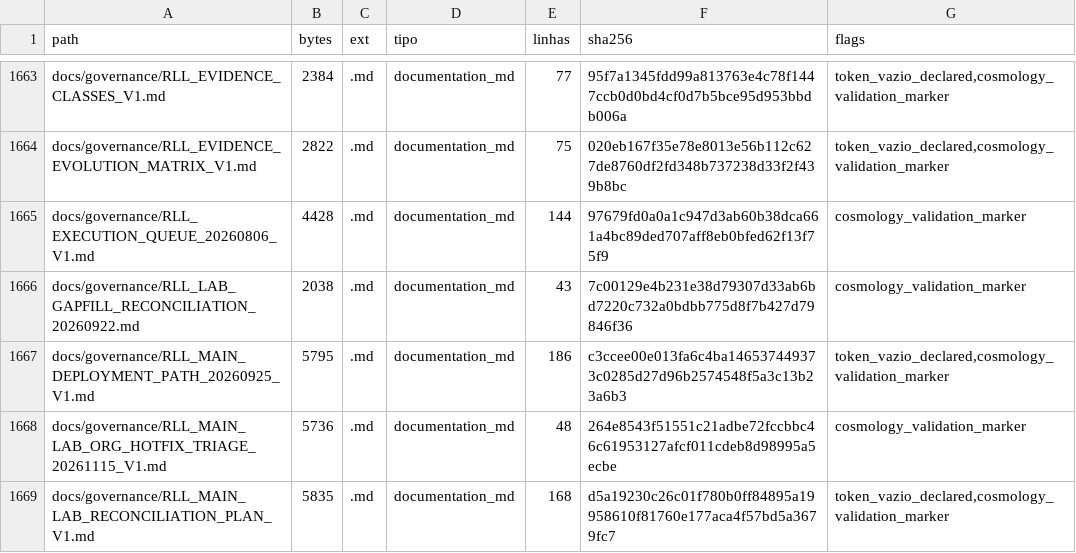
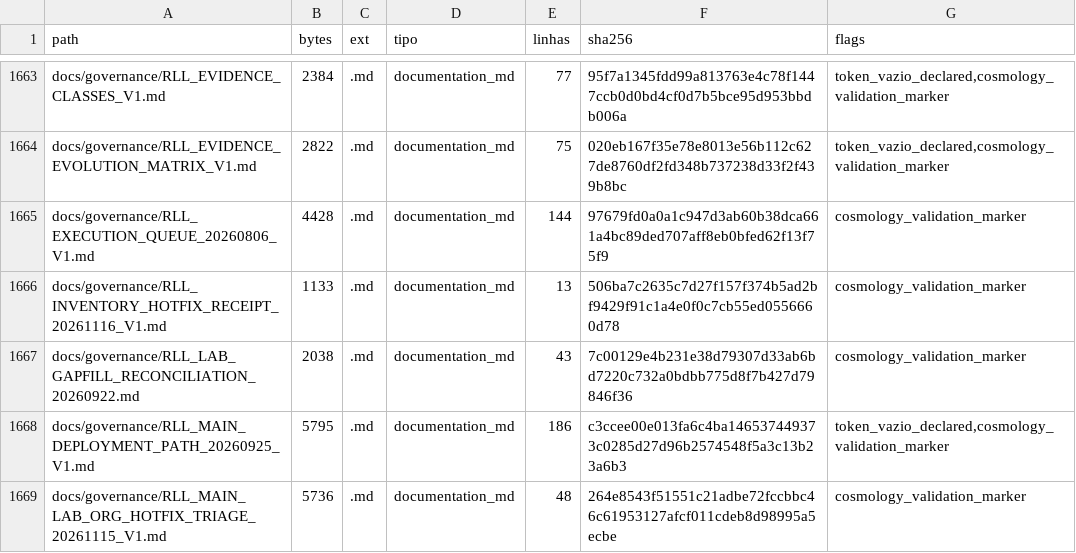
Before and after one commit to instituto-Rafael/relativity-living-light, a TSV file: data/results/repo_inventory.tsv, drawn as a sheet; only a part is shown, gaps mark what is left out; the shorter side is filled out with more unchanged rows.

Commit message:
fix(ci): validate RLL lineage inventory with receipt and exact deterministic outputs
Adds append-only correction receipt and synchronized inventories from generator. Preserve security validators, code, tests, YAML index and all original branch refs. claim_allowed=false.

```diff
--- a/data/results/repo_inventory.tsv
+++ b/data/results/repo_inventory.tsv
@@ -1665,2 +1665,3 @@ docs/governance/RLL_EVIDENCE_EVOLUTION_MATRIX_V1.md	2822	.md	documentation_md	75
 docs/governance/RLL_EXECUTION_QUEUE_20260806_V1.md	4428	.md	documentation_md	144	97679fd0a0a1c947d3ab60b38dca661a4bc89ded707aff8eb0bfed62f13f75f9	cosmology_validation_marker
+docs/governance/RLL_INVENTORY_HOTFIX_RECEIPT_20261116_V1.md	1133	.md	documentation_md	13	506ba7c2635c7d27f157f374b5ad2bf9429f91c1a4e0f0c7cb55ed0556660d78	cosmology_validation_marker
 docs/governance/RLL_LAB_GAPFILL_RECONCILIATION_20260922.md	2038	.md	documentation_md	43	7c00129e4b231e38d79307d33ab6bd7220c732a0bdbb775d8f7b427d79846f36	cosmology_validation_marker
```
Also changed, not shown: 5 other files.
